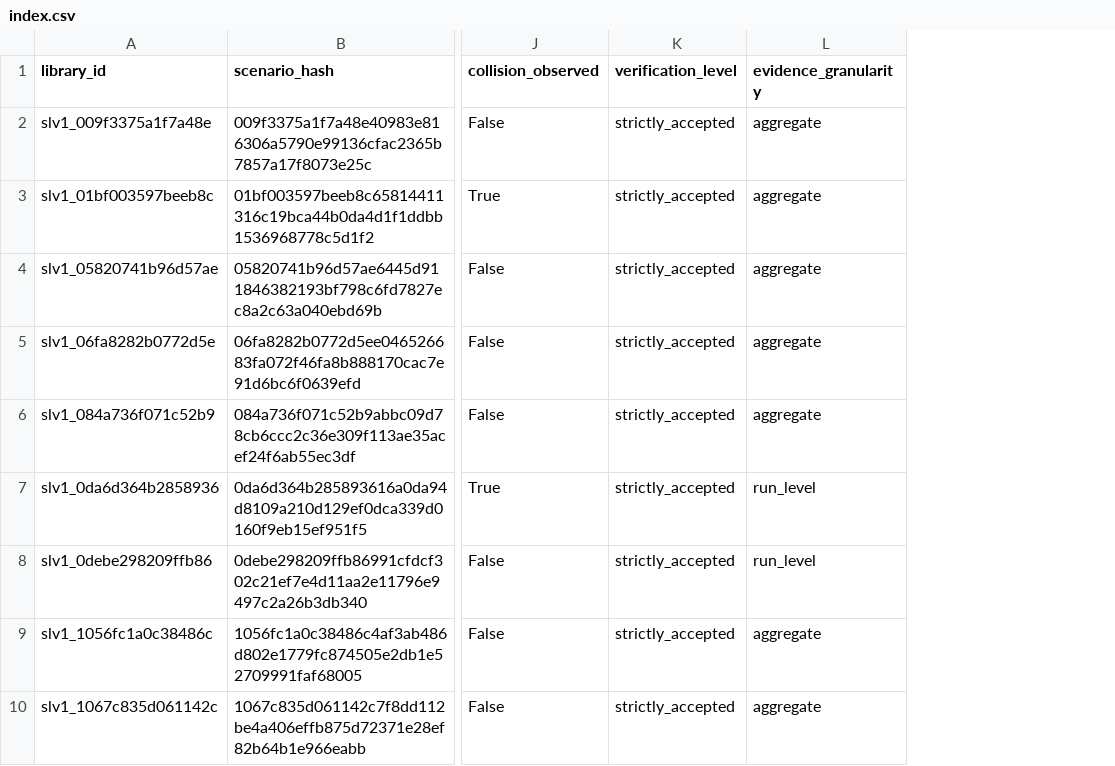
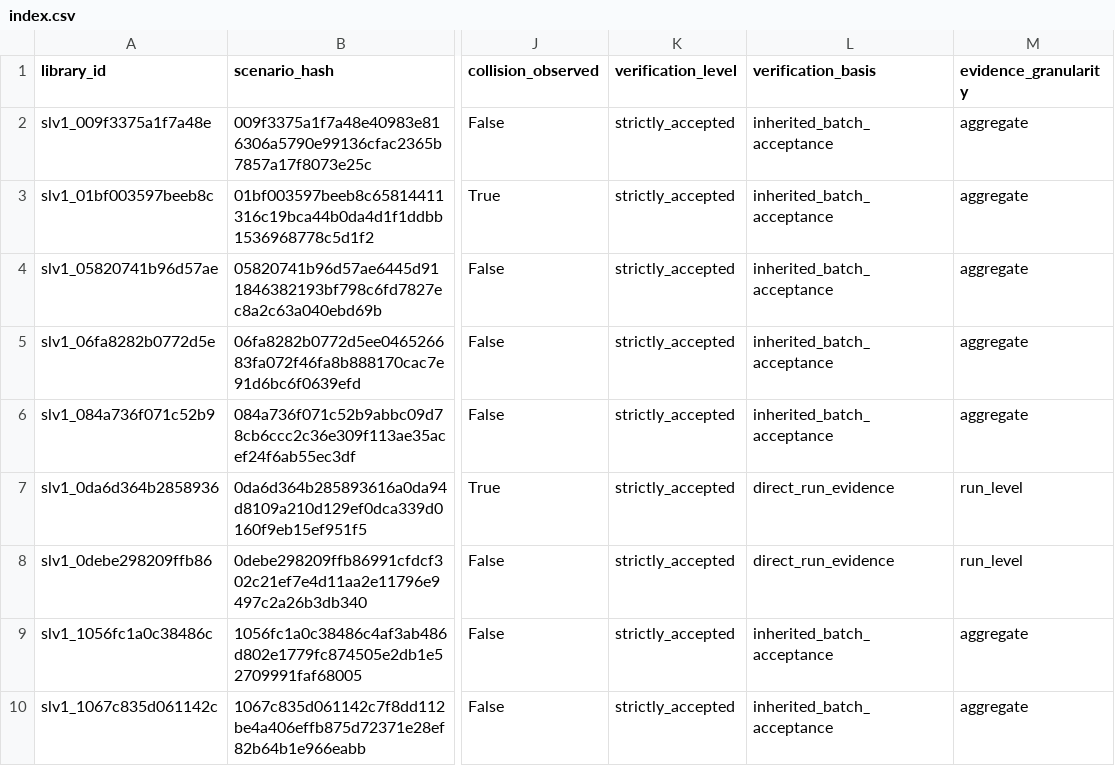
Before and after one commit to zzr005119/carla-extreme-scenario-generator, a CSV file: data/scenarios/scenario_library_v1/index.csv, drawn as a sheet; only a part is shown, gaps mark what is left out; the diff names each change by its address in the sheet, - before the commit and + after, or states it on an @@ line.

Commit message:
harden scenario library evidence semantics

```diff
--- a/data/scenarios/scenario_library_v1/index.csv
+++ b/data/scenarios/scenario_library_v1/index.csv
+column L (verification_basis), rows 2-10: inherited_batch_acceptance | inherited_batch_acceptance | inherited_batch_acceptance | inherited_batch_acceptance | inherited_batch_acceptance | direct_run_evidence | direct_run_evidence | inherited_batch_acceptance | inherited_batch_acceptance
```
Also changed, not shown: data/scenarios/scenario_library_v1/quality_analysis_v1/scenario_quality_index.csv, 20 other files.
